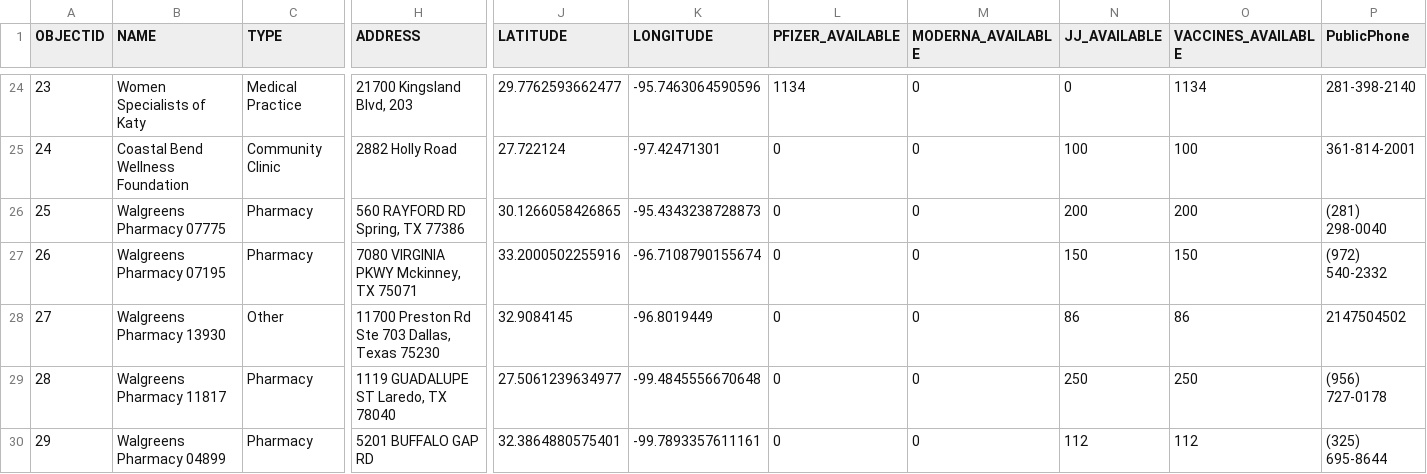
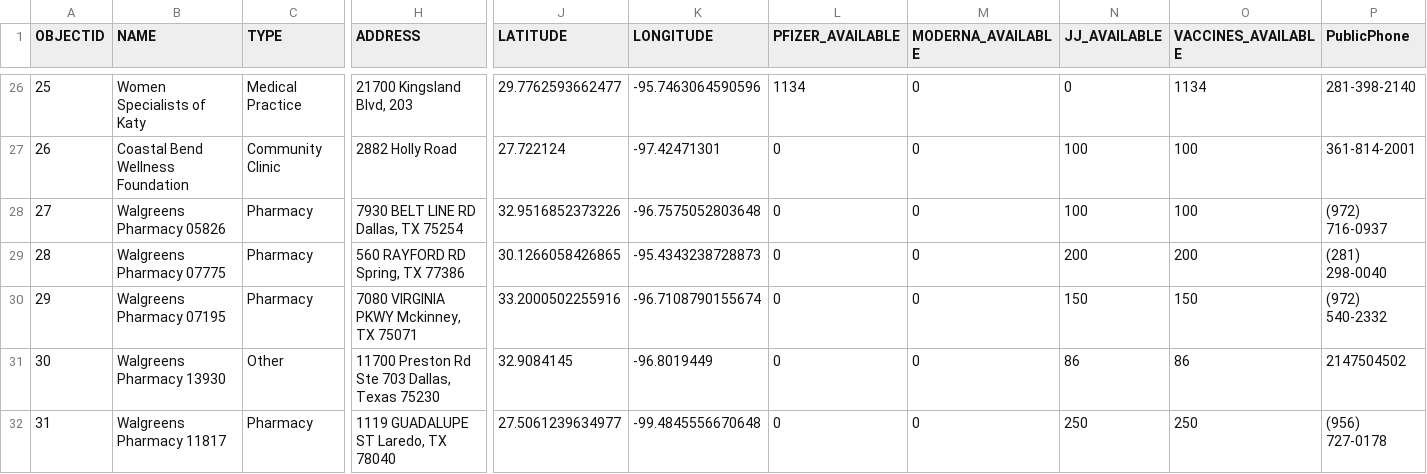
Before and after one commit to rdmurphy/tx-covid-vaccine-data, a CSV file: providers/latest.csv, drawn as a sheet; only a part is shown, gaps mark what is left out; the shorter side is filled out with more unchanged rows; rows hold the shown columns only; the diff covers the shown part only; the diff names each change by its address in the sheet, - before the commit and + after, or states it on an @@ line.

```diff
--- a/providers/latest.csv
+++ b/providers/latest.csv
@@ column A (OBJECTID) renumbered from row 5 down @@
+row 28: 27 | Walgreens Pharmacy 05826 | Pharmacy | 7930 BELT LINE RD Dallas, TX 75254 | 32.9516852373226 | -96.7575052803648 | 0 | 0 | 100 | 100 | (972) 716-0937
```
Also changed, not shown: 4 added rows, 3 removed rows, 3 moved rows and 37 edited cells elsewhere in this file, 1 other file.
